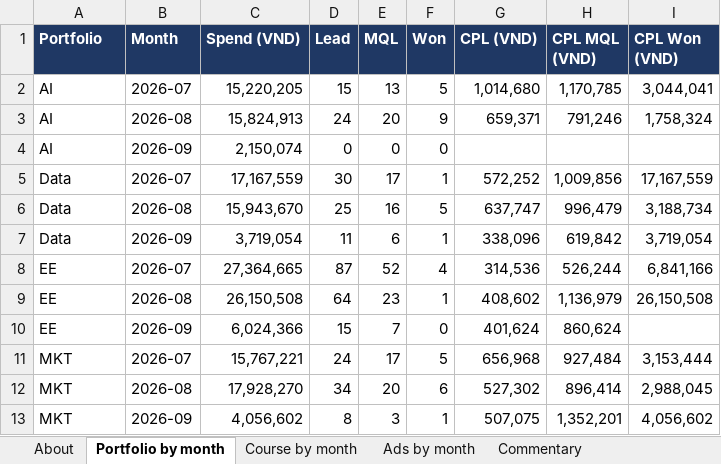
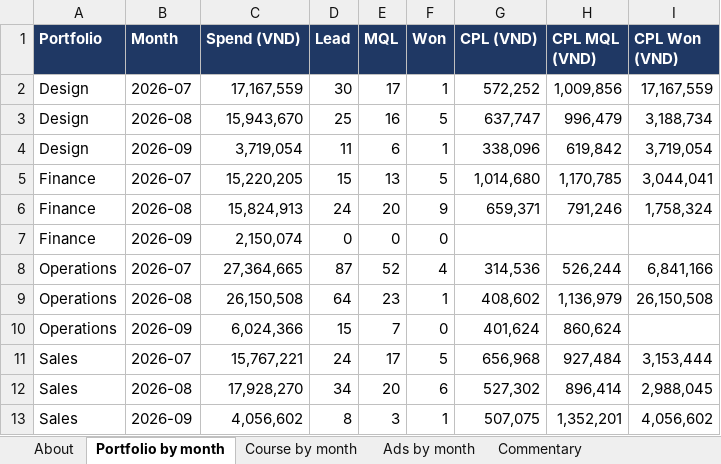
Before and after one commit to tuhoang3112/fb-ads-lead-attribution, an Excel workbook: analysis/sample-ad-report.xlsx, sheet Portfolio by month, drawn as a sheet; values as stored, in another font and other column widths than the file's, no borders; removed rows and columns are numbered as before the commit, all else as after; the diff names each change by its address in the sheet, - before the commit and + after, or states it on an @@ line.

```diff
--- a/analysis/sample-ad-report.xlsx (sheet Portfolio by month)
+++ b/analysis/sample-ad-report.xlsx (sheet Portfolio by month)
-row 2: AI | 2026-07 | 15,220,205 | 15 | 13 | 5 | 1,014,680 | 1,170,785 | 3,044,041
-row 3: AI | 2026-08 | 15,824,913 | 24 | 20 | 9 | 659,371 | 791,246 | 1,758,324
-row 4: AI | 2026-09 | 2,150,074 | 0 | 0 | 0
-A2:A4 (Portfolio): Data
+A2:A4 (Portfolio): Design
+row 5: Finance | 2026-07 | 15,220,205 | 15 | 13 | 5 | 1,014,680 | 1,170,785 | 3,044,041
+row 6: Finance | 2026-08 | 15,824,913 | 24 | 20 | 9 | 659,371 | 791,246 | 1,758,324
+row 7: Finance | 2026-09 | 2,150,074 | 0 | 0 | 0
-A8:A10 (Portfolio): EE
+A8:A10 (Portfolio): Operations
-A11:A13 (Portfolio): MKT
+A11:A13 (Portfolio): Sales
```
Also changed, not shown: sheet Ads by month, sheet Course by month, sheet Commentary, 2 other files.
